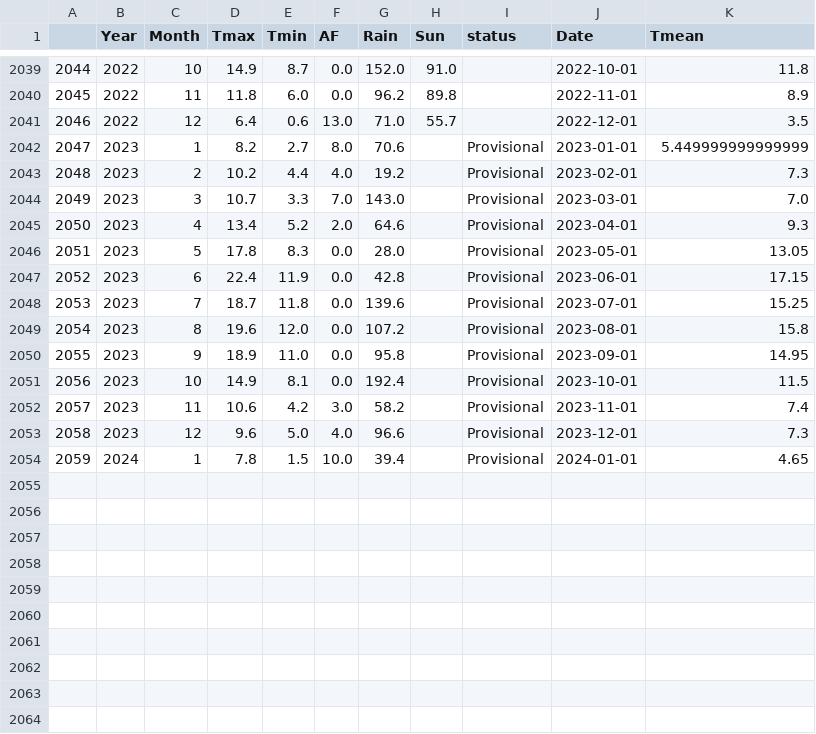
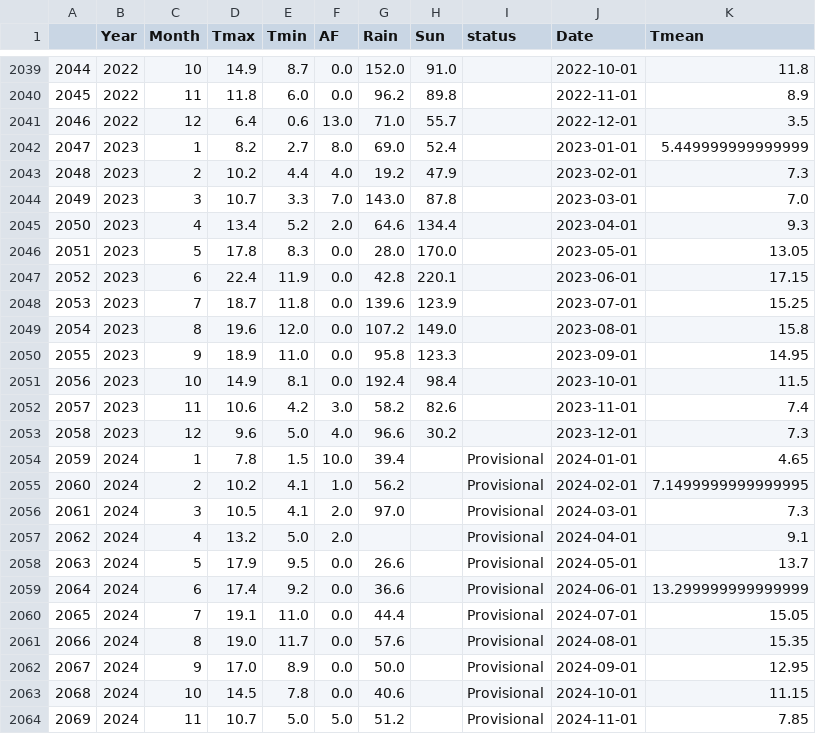
Before and after one commit to alanjones2/uk-historical-weather, a CSV file: data/Armagh.csv, drawn as a sheet; only a part is shown, gaps mark what is left out.

```diff
--- a/data/Armagh.csv
+++ b/data/Armagh.csv
@@ -2041,14 +2041,24 @@
 2046,2022,12,6.4,0.6,13.0,71.0,55.7,,2022-12-01,3.5
-2047,2023,1,8.2,2.7,8.0,70.6,,Provisional,2023-01-01,5.449999999999999
-2048,2023,2,10.2,4.4,4.0,19.2,,Provisional,2023-02-01,7.3
-2049,2023,3,10.7,3.3,7.0,143.0,,Provisional,2023-03-01,7.0
-2050,2023,4,13.4,5.2,2.0,64.6,,Provisional,2023-04-01,9.3
-2051,2023,5,17.8,8.3,0.0,28.0,,Provisional,2023-05-01,13.05
-2052,2023,6,22.4,11.9,0.0,42.8,,Provisional,2023-06-01,17.15
-2053,2023,7,18.7,11.8,0.0,139.6,,Provisional,2023-07-01,15.25
-2054,2023,8,19.6,12.0,0.0,107.2,,Provisional,2023-08-01,15.8
-2055,2023,9,18.9,11.0,0.0,95.8,,Provisional,2023-09-01,14.95
-2056,2023,10,14.9,8.1,0.0,192.4,,Provisional,2023-10-01,11.5
-2057,2023,11,10.6,4.2,3.0,58.2,,Provisional,2023-11-01,7.4
-2058,2023,12,9.6,5.0,4.0,96.6,,Provisional,2023-12-01,7.3
+2047,2023,1,8.2,2.7,8.0,69.0,52.4,,2023-01-01,5.449999999999999
+2048,2023,2,10.2,4.4,4.0,19.2,47.9,,2023-02-01,7.3
+2049,2023,3,10.7,3.3,7.0,143.0,87.8,,2023-03-01,7.0
+2050,2023,4,13.4,5.2,2.0,64.6,134.4,,2023-04-01,9.3
+2051,2023,5,17.8,8.3,0.0,28.0,170.0,,2023-05-01,13.05
+2052,2023,6,22.4,11.9,0.0,42.8,220.1,,2023-06-01,17.15
+2053,2023,7,18.7,11.8,0.0,139.6,123.9,,2023-07-01,15.25
+2054,2023,8,19.6,12.0,0.0,107.2,149.0,,2023-08-01,15.8
+2055,2023,9,18.9,11.0,0.0,95.8,123.3,,2023-09-01,14.95
+2056,2023,10,14.9,8.1,0.0,192.4,98.4,,2023-10-01,11.5
+2057,2023,11,10.6,4.2,3.0,58.2,82.6,,2023-11-01,7.4
+2058,2023,12,9.6,5.0,4.0,96.6,30.2,,2023-12-01,7.3
 2059,2024,1,7.8,1.5,10.0,39.4,,Provisional,2024-01-01,4.65
+2060,2024,2,10.2,4.1,1.0,56.2,,Provisional,2024-02-01,7.1499999999999995
+2061,2024,3,10.5,4.1,2.0,97.0,,Provisional,2024-03-01,7.3
+2062,2024,4,13.2,5.0,2.0,,,Provisional,2024-04-01,9.1
+2063,2024,5,17.9,9.5,0.0,26.6,,Provisional,2024-05-01,13.7
+2064,2024,6,17.4,9.2,0.0,36.6,,Provisional,2024-06-01,13.299999999999999
+2065,2024,7,19.1,11.0,0.0,44.4,,Provisional,2024-07-01,15.05
+2066,2024,8,19.0,11.7,0.0,57.6,,Provisional,2024-08-01,15.35
+2067,2024,9,17.0,8.9,0.0,50.0,,Provisional,2024-09-01,12.95
+2068,2024,10,14.5,7.8,0.0,40.6,,Provisional,2024-10-01,11.15
+2069,2024,11,10.7,5.0,5.0,51.2,,Provisional,2024-11-01,7.85
```
Also changed, not shown: data/Eskdalemuir.csv, data/Heathrow.csv, 31 other files.
